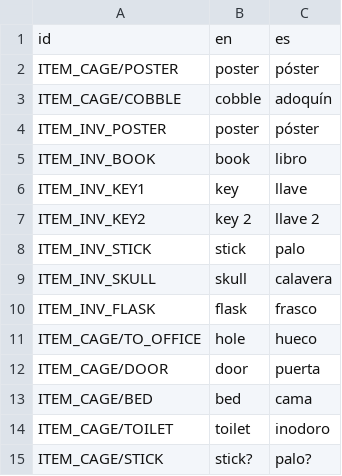
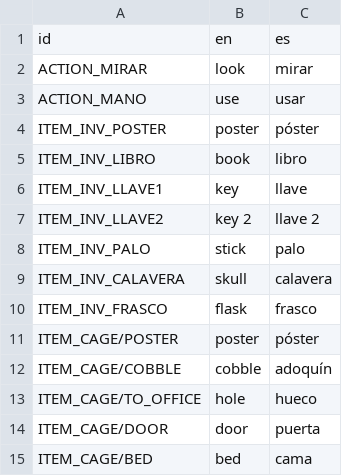
Before and after one commit to jluini/celda, a CSV file: src/games/celda_escape/translations.csv, drawn as a sheet; only a part is shown; the shorter side is filled out with more unchanged rows.

```diff
--- a/src/games/celda_escape/translations.csv
+++ b/src/games/celda_escape/translations.csv
@@ -1,11 +1,13 @@
 id;en;es
+ACTION_MIRAR;look;mirar
+ACTION_MANO;use;usar
+ITEM_INV_POSTER;poster;póster
+ITEM_INV_LIBRO;book;libro
+ITEM_INV_LLAVE1;key;llave
+ITEM_INV_LLAVE2;key 2;llave 2
+ITEM_INV_PALO;stick;palo
+ITEM_INV_CALAVERA;skull;calavera
+ITEM_INV_FRASCO;flask;frasco
 ITEM_CAGE/POSTER;poster;póster
 ITEM_CAGE/COBBLE;cobble;adoquín
-ITEM_INV_POSTER;poster;póster
-ITEM_INV_BOOK;book;libro
-ITEM_INV_KEY1;key;llave
-ITEM_INV_KEY2;key 2;llave 2
-ITEM_INV_STICK;stick;palo
-ITEM_INV_SKULL;skull;calavera
-ITEM_INV_FLASK;flask;frasco
 ITEM_CAGE/TO_OFFICE;hole;hueco
```
Also changed, not shown: 2 other files.
